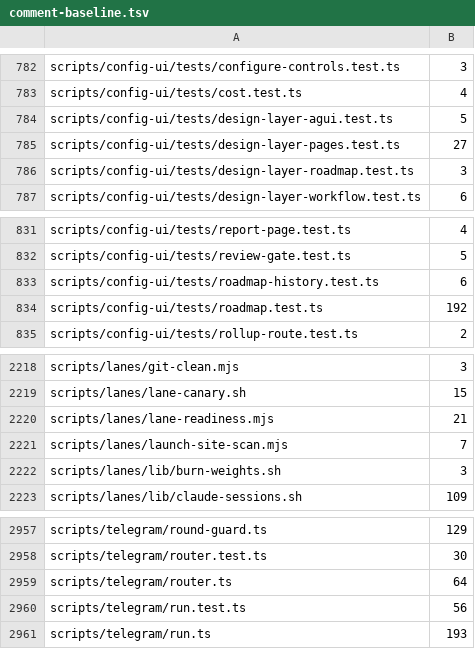
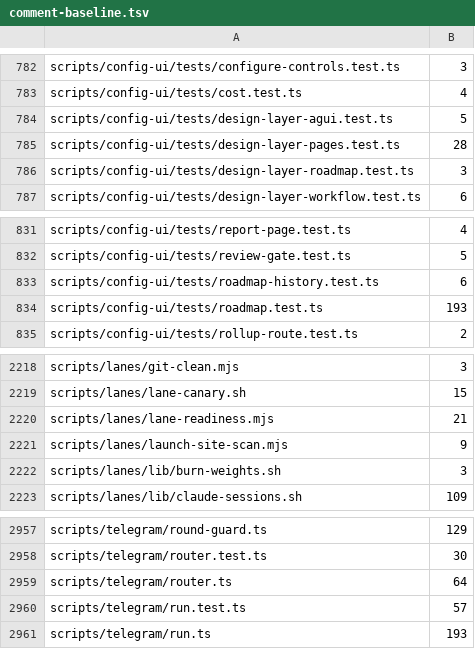
Before and after one commit to yotamleo-org/Himmel, a TSV file: scripts/lint/comment-baseline.tsv, drawn as a sheet; only a part is shown, gaps mark what is left out.

```diff
--- a/scripts/lint/comment-baseline.tsv
+++ b/scripts/lint/comment-baseline.tsv
@@ -784,3 +784,3 @@ scripts/config-ui/tests/cost.test.ts	4
 scripts/config-ui/tests/design-layer-agui.test.ts	5
-scripts/config-ui/tests/design-layer-pages.test.ts	27
+scripts/config-ui/tests/design-layer-pages.test.ts	28
 scripts/config-ui/tests/design-layer-roadmap.test.ts	3
@@ -833,3 +833,3 @@ scripts/config-ui/tests/review-gate.test.ts	5
 scripts/config-ui/tests/roadmap-history.test.ts	6
-scripts/config-ui/tests/roadmap.test.ts	192
+scripts/config-ui/tests/roadmap.test.ts	193
 scripts/config-ui/tests/rollup-route.test.ts	2
@@ -2220,3 +2220,3 @@ scripts/lanes/lane-canary.sh	15
 scripts/lanes/lane-readiness.mjs	21
-scripts/lanes/launch-site-scan.mjs	7
+scripts/lanes/launch-site-scan.mjs	9
 scripts/lanes/lib/burn-weights.sh	3
@@ -2959,3 +2959,3 @@ scripts/telegram/router.test.ts	30
 scripts/telegram/router.ts	64
-scripts/telegram/run.test.ts	56
+scripts/telegram/run.test.ts	57
 scripts/telegram/run.ts	193
```
Also changed, not shown: 4 other files.
